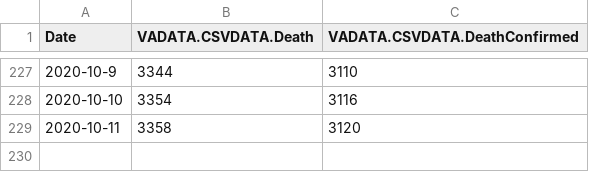
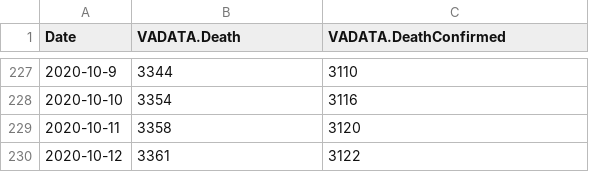
Before and after one commit to freemanbach/Python, a CSV file: python3/covid/vadata.csv, drawn as a sheet; only a part is shown, gaps mark what is left out; the diff names each change by its address in the sheet, - before the commit and + after, or states it on an @@ line.

```diff
--- a/python3/covid/vadata.csv
+++ b/python3/covid/vadata.csv
-B1: VADATA.CSVDATA.Death
+B1: VADATA.Death
-C1: VADATA.CSVDATA.DeathConfirmed
+C1: VADATA.DeathConfirmed
+row 230: 2020-10-12 | 3361 | 3122
```
Also changed, not shown: python3/covid/madata.csv, 1 other file.
